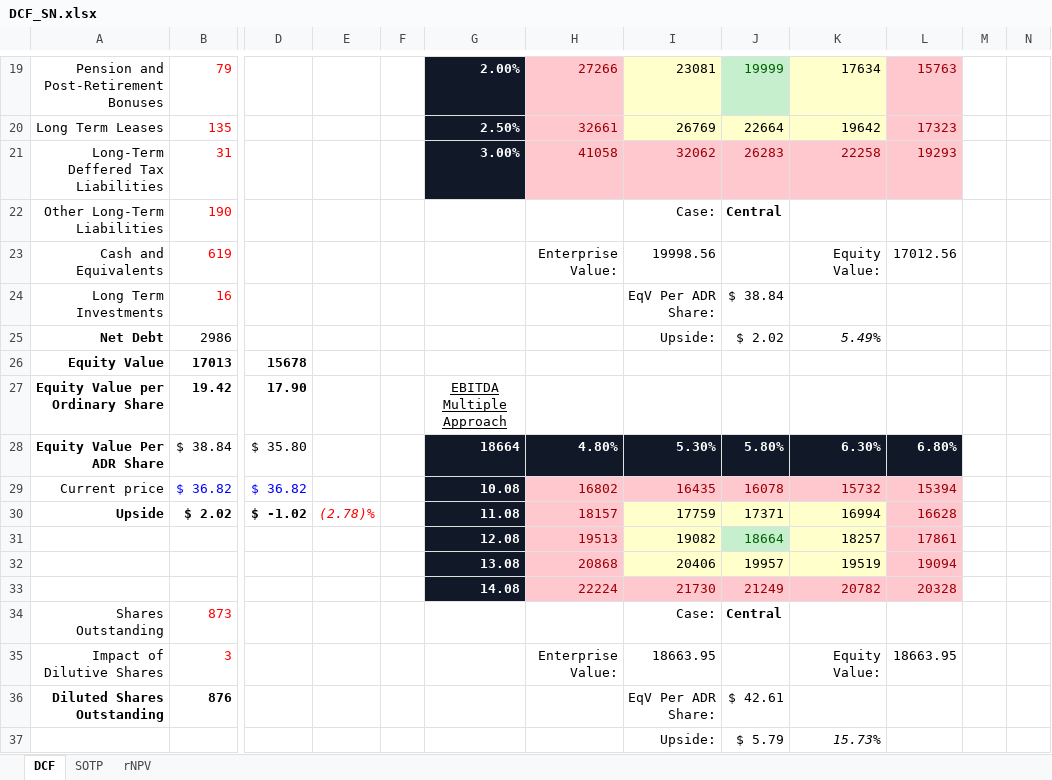
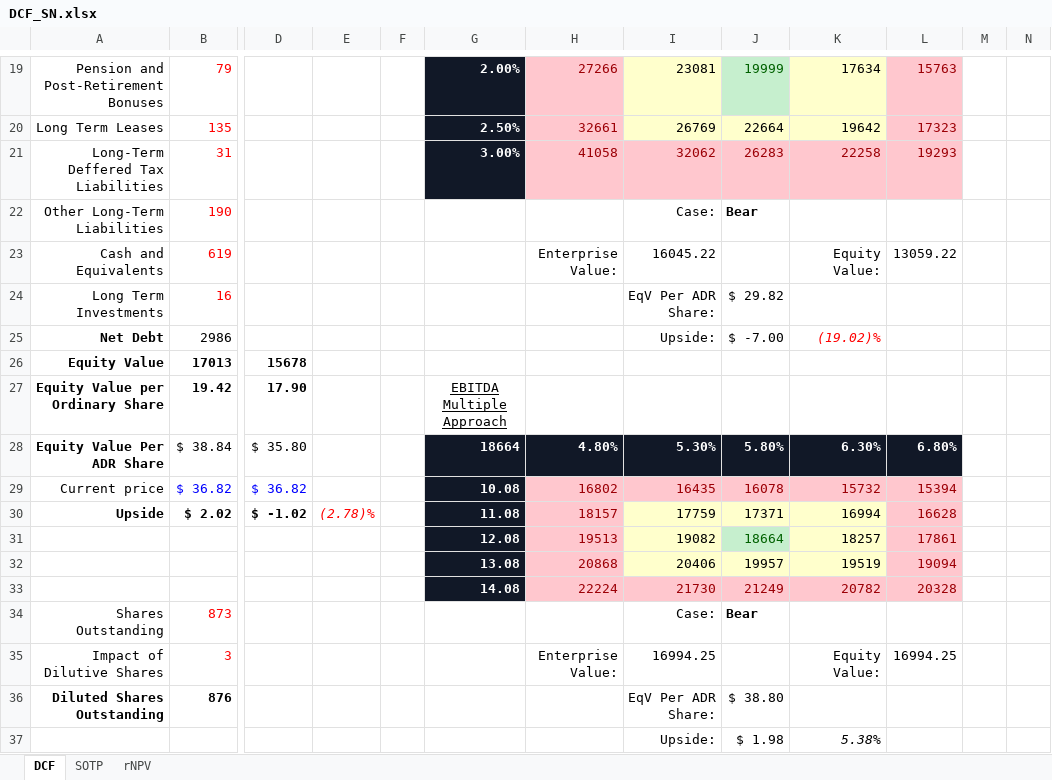
Before and after one commit to davisxp/XD_Grad_Portfolio, an Excel workbook: models/DCF_SN.xlsx, sheet DCF, drawn as a sheet; only a part is shown, gaps mark what is left out; values as stored, in another font and other column widths than the file's, no borders; removed rows and columns are numbered as before the commit, all else as after; rows hold the shown columns only; the diff names each change by its address in the sheet, - before the commit and + after, or states it on an @@ line.

```diff
--- a/models/DCF_SN.xlsx (sheet DCF)
+++ b/models/DCF_SN.xlsx (sheet DCF)
-J22: Central
+J22: Bear
-I23: 19998.56
+I23: 16045.22
-L23: 17012.56
+L23: 13059.22
-J24: $ 38.84
+J24: $ 29.82
-J25: $ 2.02
+J25: $ -7.00
-K25: 5.49%
+K25: (19.02)%
-K25 text colour: black
+K25 text colour: #FF0000
-J34: Central
+J34: Bear
-I35: 18663.95
+I35: 16994.25
-L35: 18663.95
+L35: 16994.25
-J36: $ 42.61
+J36: $ 38.80
-row 37:  |  |  |  |  |  |  | Upside: | $ 5.79 | 15.73%
+row 37:  |  |  |  |  |  |  | Upside: | $ 1.98 | 5.38%
```
Also changed, not shown: sheet rNPV, sheet SOTP, models/Comps_Precs.xlsx, 2 other files.
